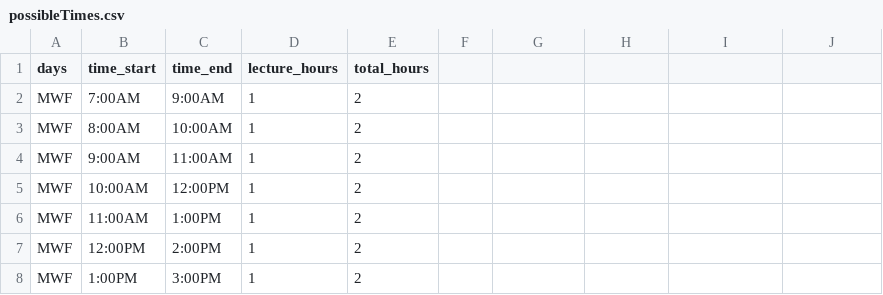
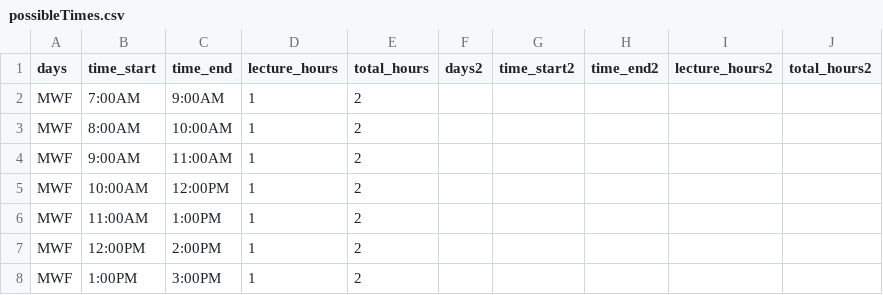
Before and after one commit to RandomCyberCoder/Department-Scheduling-Engine, a CSV file: java/hello-world/src/main/java/org/acme/schooltimetabling/constants/possibleTimes.csv, drawn as a sheet; only a part is shown; the diff names each change by its address in the sheet, - before the commit and + after, or states it on an @@ line.

Commit message:
starting timeslot generation code

```diff
--- a/java/hello-world/src/main/java/org/acme/schooltimetabling/constants/possibleTimes.csv
+++ b/java/hello-world/src/main/java/org/acme/schooltimetabling/constants/possibleTimes.csv
-F1: (empty)
+F1: days2
-G1: (empty)
+G1: time_start2
-H1: (empty)
+H1: time_end2
-I1: (empty)
+I1: lecture_hours2
-J1: (empty)
+J1: total_hours2
```
Also changed, not shown: 3 other files.
